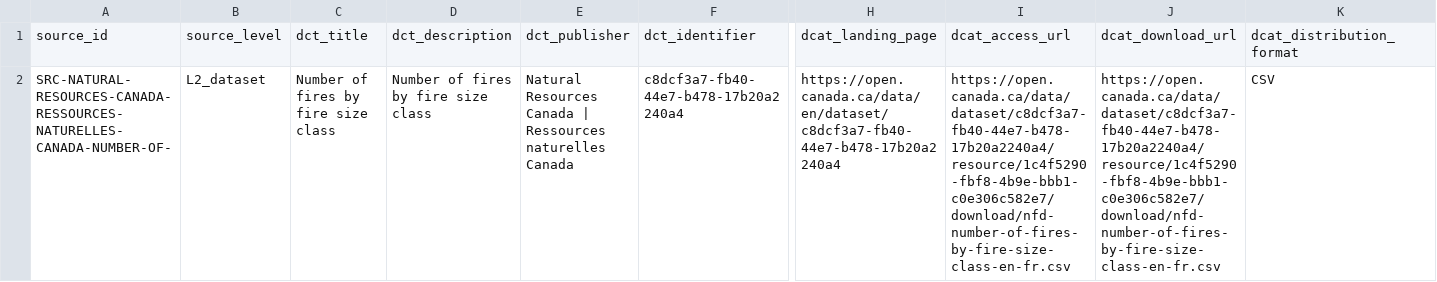
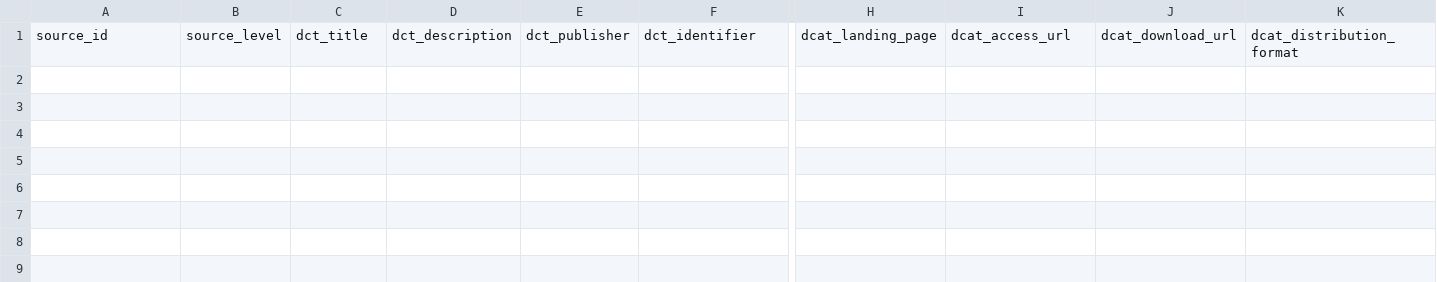
Before and after one commit to SourceCommons/source-commons-framework, a CSV file: data/sources.csv, drawn as a sheet; only a part is shown, gaps mark what is left out; rows hold the shown columns only; the diff names each change by its address in the sheet, - before the commit and + after, or states it on an @@ line.

Commit message:
Delete SRC-NATURAL-RESOURCES-CANADA-RESSOURCES-NATURELLES-CANADA-NUMBER-OF-
Merged automatically after Source Commons reviewer deletion.

```diff
--- a/data/sources.csv
+++ b/data/sources.csv
-row 2: SRC-NATURAL-RESOURCES-CANADA-RESSOURCES-NATURELLES-CANADA-NUMBER-OF- | L2_dataset | Number of fires by fire size class | Number of fires by fire size class | Natural Resources Canada | Ressources naturelles Canada | c8dcf3a7-fb40-44e7-b478-17b20a2240a4 | https://open.canada.ca/data/en/dataset/c8dcf3a7-fb40-44e7-b478-17b20a2240a4 | https://open.canada.ca/data/dataset/c8dcf3a7-fb40-44e7-b478-17b20a2240a4/resource/1c4f5290-fbf8-4b9e-bbb1-c0e306c582e7/download/nfd-number-of-fires-by-fire-size-class-en-fr.csv | https://open.canada.ca/data/dataset/c8dcf3a7-fb40-44e7-b478-17b20a2240a4/resource/1c4f5290-fbf8-4b9e-bbb1-c0e306c582e7/download/nfd-number-of-fires-by-fire-size-class-en-fr.csv | CSV
```
